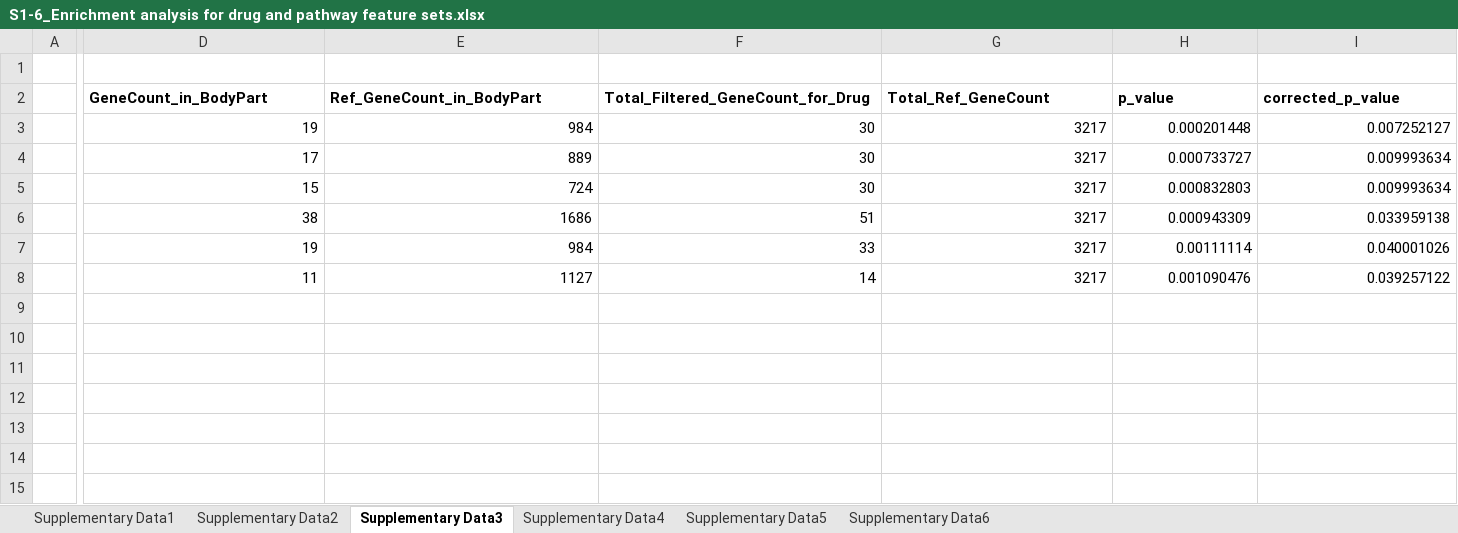
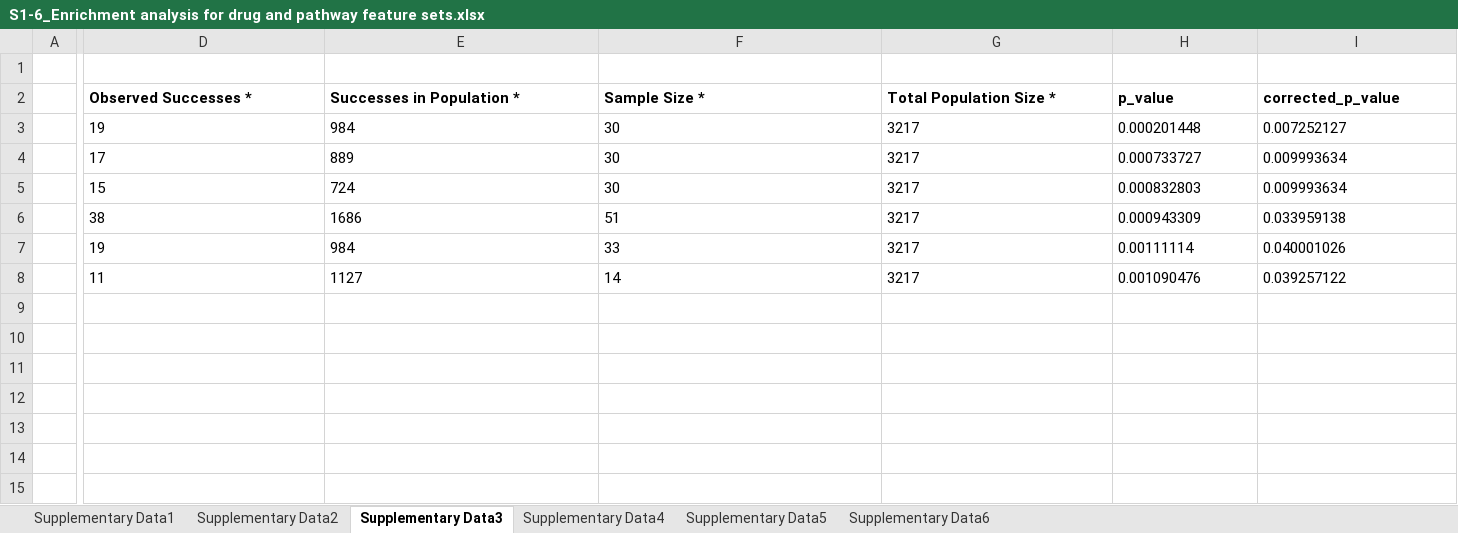
Before and after one commit to EpistasisLab/ADSP_Network_Score, an Excel workbook: S1-6_Enrichment analysis for drug and pathway feature sets.xlsx, sheet Supplementary Data3, drawn as a sheet; only a part is shown, gaps mark what is left out; values as stored, in another font and other column widths than the file's, no borders; removed rows and columns are numbered as before the commit, all else as after; rows hold the shown columns only; the diff names each change by its address in the sheet, - before the commit and + after, or states it on an @@ line.

```diff
--- a/S1-6_Enrichment analysis for drug and pathway feature sets.xlsx (sheet Supplementary Data3)
+++ b/S1-6_Enrichment analysis for drug and pathway feature sets.xlsx (sheet Supplementary Data3)
-row 2:  | GeneCount_in_BodyPart | Ref_GeneCount_in_BodyPart | Total_Filtered_GeneCount_for_Drug | Total_Ref_GeneCount | p_value | corrected_p_value
+row 2:  | Observed Successes * | Successes in Population * | Sample Size * | Total Population Size * | p_value | corrected_p_value
-D3:I8 alignment: right
+D3:I8 alignment: left
+row 9: (empty)
+row 10: (empty)
+row 11: (empty)
+row 12: (empty)
+row 13: (empty)
+row 14: (empty)
+row 15: (empty)
```
Also changed, not shown: sheet Supplementary Data1, sheet Supplementary Data5, sheet Supplementary Data2, sheet Supplementary Data6, sheet Supplementary Data4.
